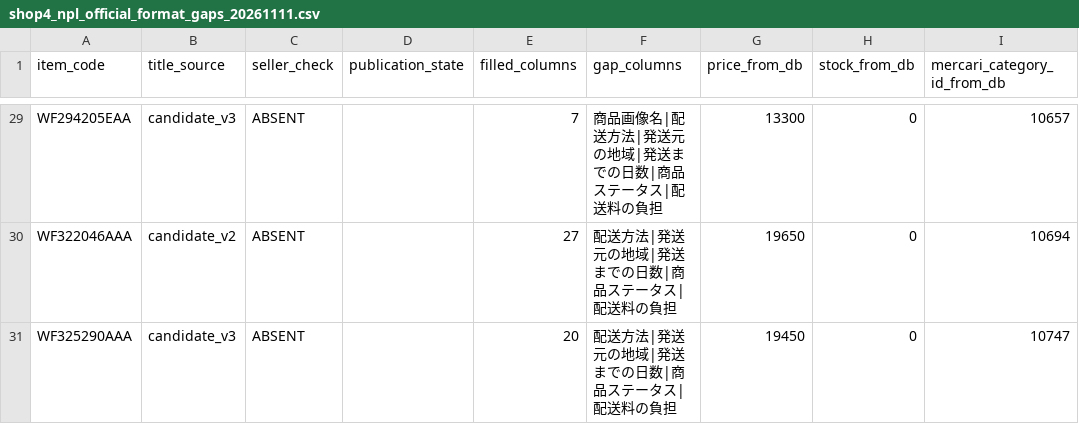
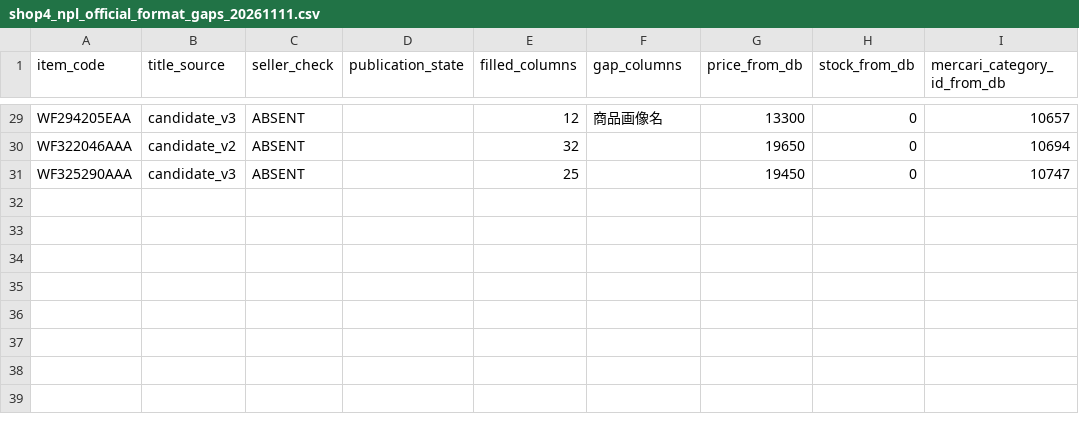
Before and after one commit to retailpulses/.github, a CSV file: business/mercari/shop4_npl_official_format_gaps_20261111.csv, drawn as a sheet; only a part is shown, gaps mark what is left out; the diff covers the shown part only; the diff names each change by its address in the sheet, - before the commit and + after, or states it on an @@ line.

```diff
--- a/business/mercari/shop4_npl_official_format_gaps_20261111.csv
+++ b/business/mercari/shop4_npl_official_format_gaps_20261111.csv
-E29 (filled_columns): 7
+E29 (filled_columns): 12
-F29 (gap_columns): 商品画像名|配送方法|発送元の地域|発送までの日数|商品ステータス|配送料の負担
+F29 (gap_columns): 商品画像名
-E30 (filled_columns): 27
+E30 (filled_columns): 32
-F30:F31 (gap_columns): 配送方法|発送元の地域|発送までの日数|商品ステータス|配送料の負担
+F30:F31 (gap_columns): (empty)
-E31 (filled_columns): 20
+E31 (filled_columns): 25
```
Also changed, not shown: 54 edited cells elsewhere in this file.
